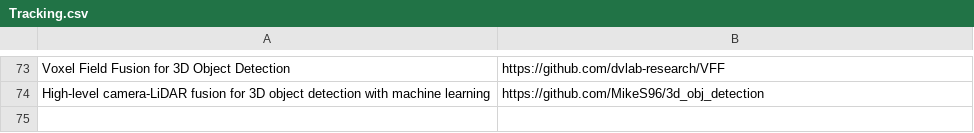
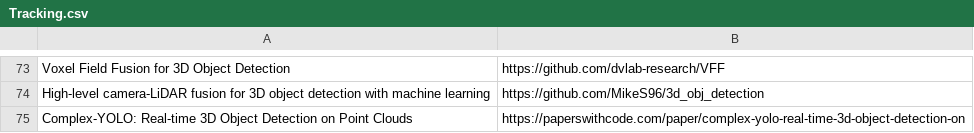
Before and after one commit to shanmo/awesome-object-slam, a CSV file: Tracking.csv, drawn as a sheet; only a part is shown, gaps mark what is left out.

Commit message:
add

```diff
--- a/Tracking.csv
+++ b/Tracking.csv
@@ -74 +74,2 @@ Voxel Field Fusion for 3D Object Detection,https://github.com/dvlab-research/VFF
 High-level camera-LiDAR fusion for 3D object detection with machine learning,https://github.com/MikeS96/3d_obj_detection
+Complex-YOLO: Real-time 3D Object Detection on Point Clouds,https://paperswithcode.com/paper/complex-yolo-real-time-3d-object-detection-on
```
